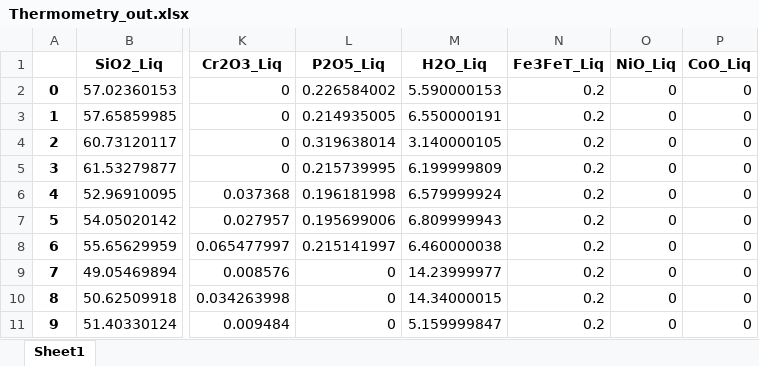
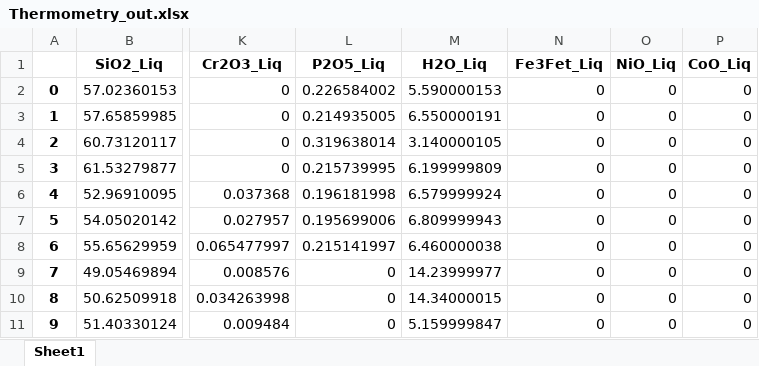
Before and after one commit to PennyWieser/Thermobar, an Excel workbook: Examples/Liquid, Ol_Liq_Themometry/Thermometry_out.xlsx, sheet Sheet1, drawn as a sheet; only a part is shown, gaps mark what is left out; values as stored, in another font and other column widths than the file's, no borders; the diff names each change by its address in the sheet, - before the commit and + after, or states it on an @@ line.

```diff
--- a/Examples/Liquid, Ol_Liq_Themometry/Thermometry_out.xlsx (sheet Sheet1)
+++ b/Examples/Liquid, Ol_Liq_Themometry/Thermometry_out.xlsx (sheet Sheet1)
-N1: Fe3FeT_Liq
+N1: Fe3Fet_Liq
-N2:N11 (Fe3Fet_Liq): 0.2
+N2:N11 (Fe3Fet_Liq): 0
```
Also changed, not shown: Examples/Cpx_Cpx_Liq_Thermobarometry/Cpx_Liquid_melt_matching/Scruggs_Input.xlsx, Examples/Two_pyroxene_Thermobarometry/AllMatches.xlsx, 31 other files.
